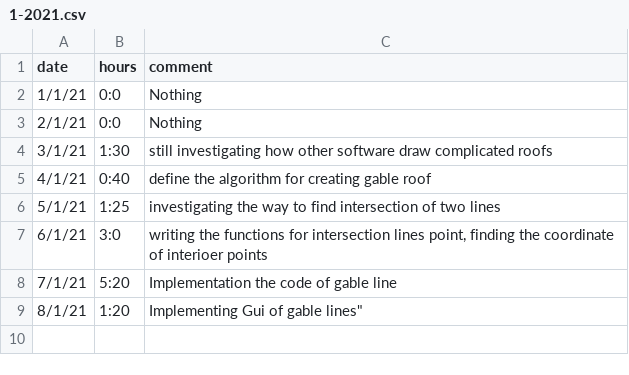
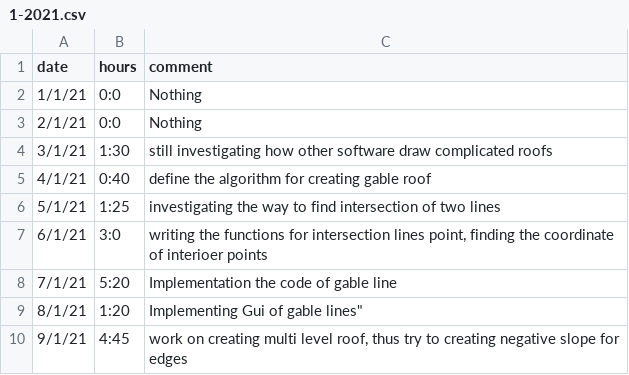
Before and after one commit to ebrahimraeyat/work_trace, a CSV file: 1-2021.csv, drawn as a sheet.

Commit message:
9-1-21, 4:45

```diff
--- a/1-2021.csv
+++ b/1-2021.csv
@@ -9 +9,2 @@ date; hours; comment
 8/1/21; 1:20; Implementing Gui of gable lines"
+9/1/21; 4:45; work on creating multi level roof, thus try to creating negative slope for edges
```
